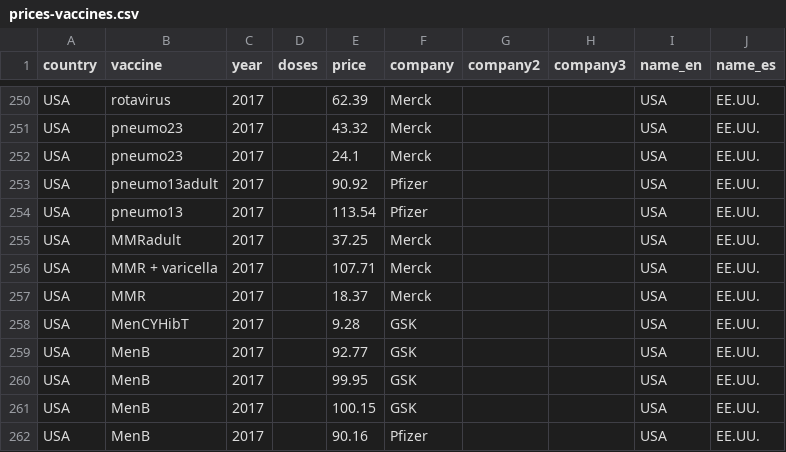
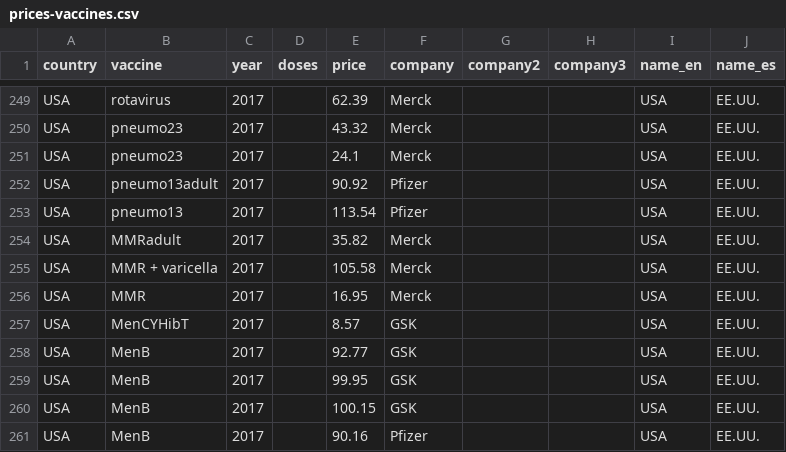
Before and after one commit to civio/medicamentalia, a CSV file: assets/data/prices-vaccines.csv, drawn as a sheet; only a part is shown, gaps mark what is left out; the diff covers the shown part only.

Commit message:
Fix USA vaccines prices

```diff
--- a/assets/data/prices-vaccines.csv
+++ b/assets/data/prices-vaccines.csv
@@ -254,6 +253,6 @@ USA,pneumo13adult,2017,,90.92,Pfizer,,,USA,EE.UU.
 USA,pneumo13,2017,,113.54,Pfizer,,,USA,EE.UU.
-USA,MMRadult,2017,,37.25,Merck,,,USA,EE.UU.
-USA,MMR + varicella,2017,,107.71,Merck,,,USA,EE.UU.
-USA,MMR,2017,,18.37,Merck,,,USA,EE.UU.
-USA,MenCYHibT,2017,,9.28,GSK,,,USA,EE.UU.
+USA,MMRadult,2017,,35.82,Merck,,,USA,EE.UU.
+USA,MMR + varicella,2017,,105.58,Merck,,,USA,EE.UU.
+USA,MMR,2017,,16.95,Merck,,,USA,EE.UU.
+USA,MenCYHibT,2017,,8.57,GSK,,,USA,EE.UU.
 USA,MenB,2017,,92.77,GSK,,,USA,EE.UU.
```
Also changed, not shown: 4 removed rows and 3 edited cells elsewhere in this file.
